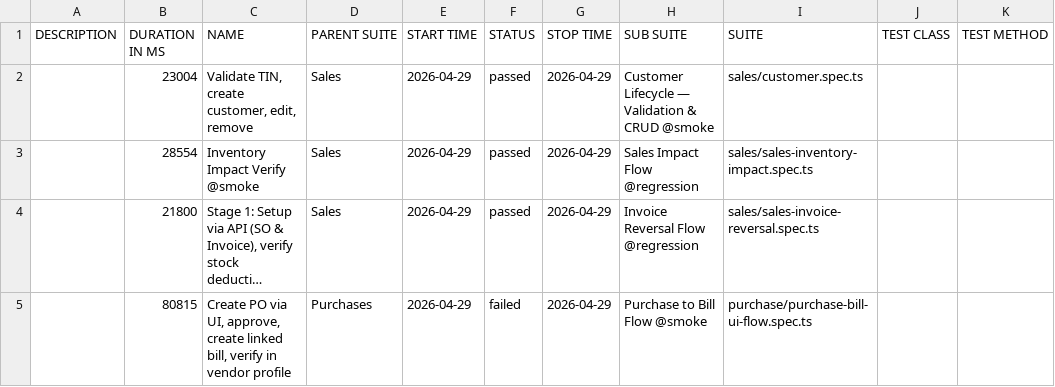
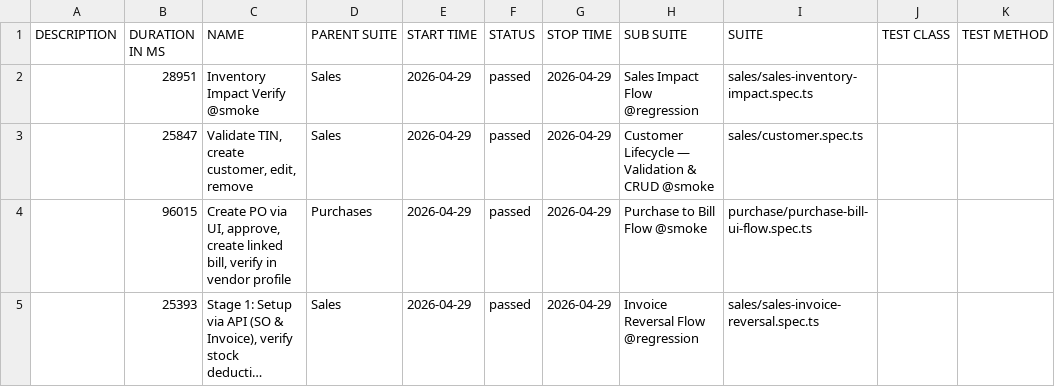
Before and after one commit to tekleab/beffa-automation, a CSV file: allure/data/suites.csv, drawn as a sheet; long unchanged cells end in …; removed rows and columns are numbered as before the commit, all else as after; the diff names each change by its address in the sheet, - before the commit and + after, or states it on an @@ line.

```diff
--- a/allure/data/suites.csv
+++ b/allure/data/suites.csv
-row 2:  | 23004 | Validate TIN, create customer, edit, remove | Sales | 2026-04-29 | passed | 2026-04-29 | Customer Lifecycle — Validation & CRUD @smoke | sales/customer.spec.ts
-B2 (DURATION IN MS): 28554
+B2 (DURATION IN MS): 28951
+row 3:  | 25847 | Validate TIN, create customer, edit, remove | Sales | 2026-04-29 | passed | 2026-04-29 | Customer Lifecycle — Validation & CRUD @smoke | sales/customer.spec.ts
+row 4:  | 96015 | Create PO via UI, approve, create linked bill, verify in vendor profile | Purchases | 2026-04-29 | passed | 2026-04-29 | Purchase to Bill Flow @smoke | purchase/purchase-bill-ui-flow.spec.ts
-B5 (DURATION IN MS): 21800
+B5 (DURATION IN MS): 25393
-row 5:  | 80815 | Create PO via UI, approve, create linked bill, verify in vendor profile | Purchases | 2026-04-29 | failed | 2026-04-29 | Purchase to Bill Flow @smoke | purchase/purchase-bill-ui-flow.spec.ts
```
Also changed, not shown: 59 other files.
